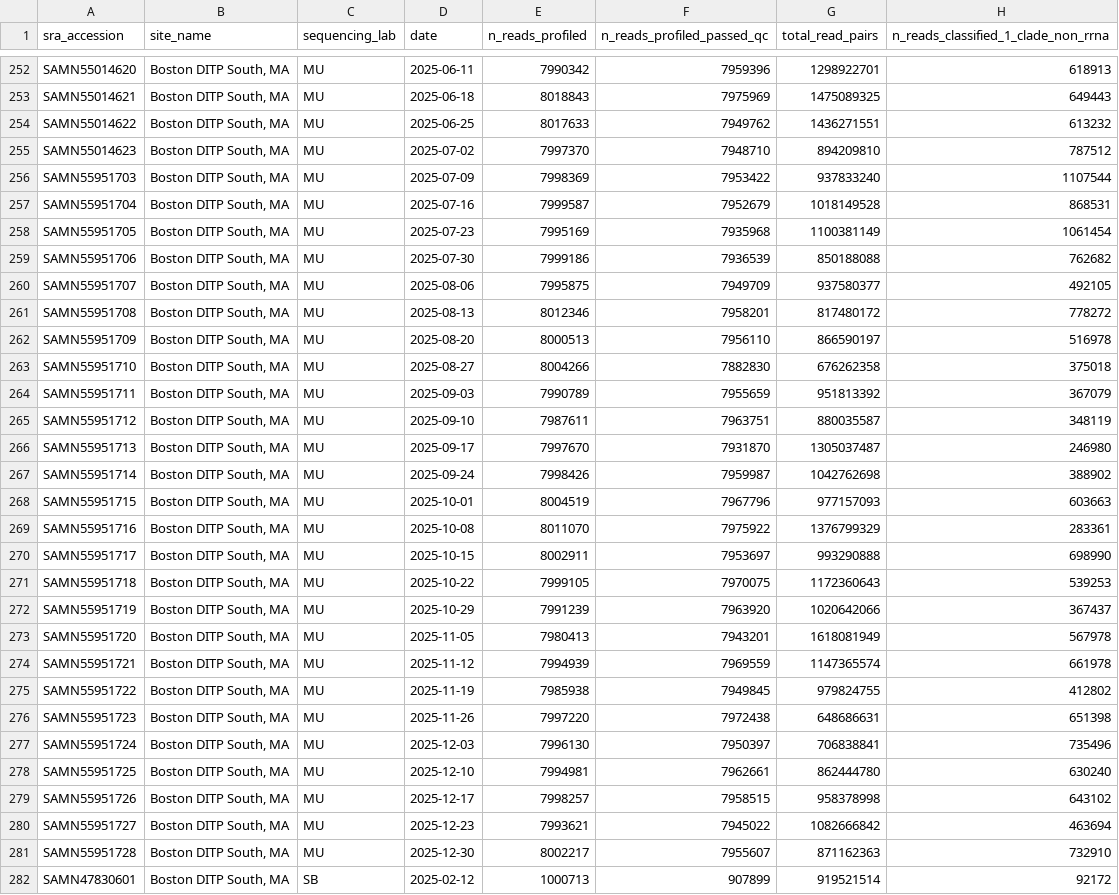
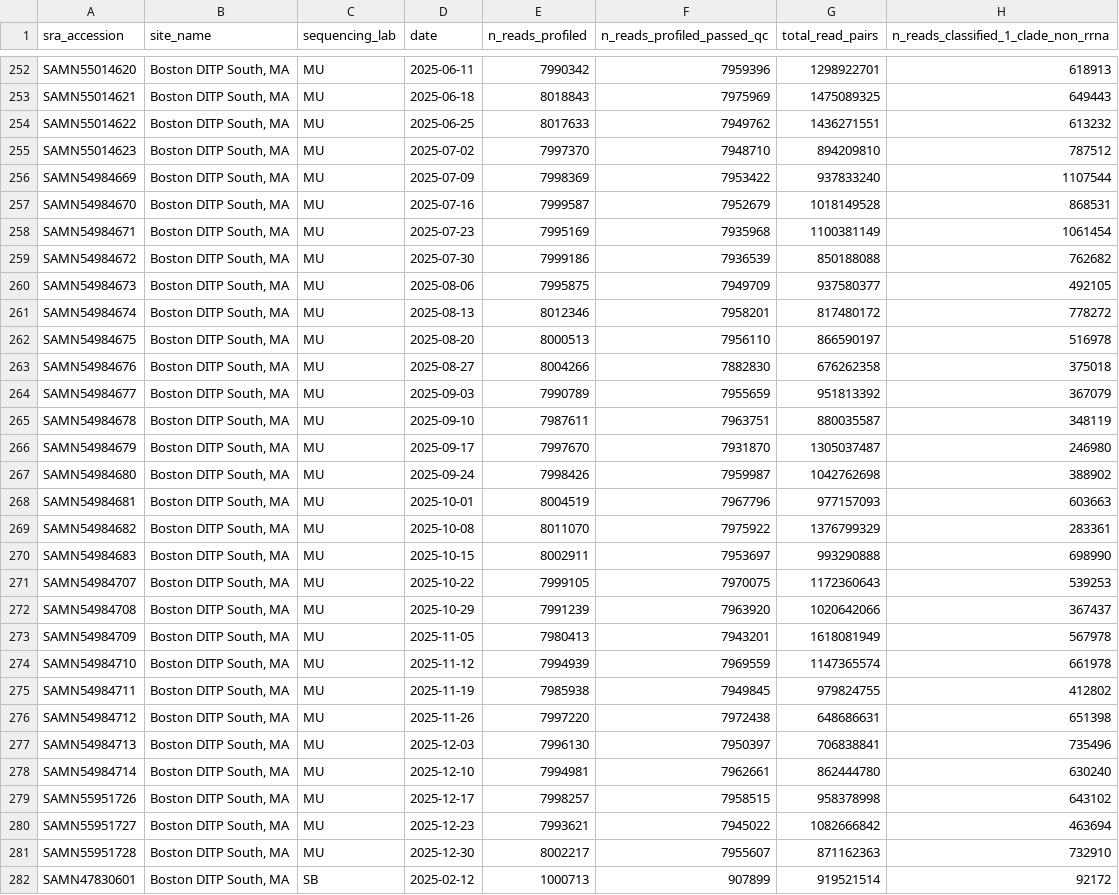
Before and after one commit to securebio/casper-paper, a CSV file: data/kraken_summary.csv, drawn as a sheet; only a part is shown, gaps mark what is left out; the diff covers the shown part only; the diff names each change by its address in the sheet, - before the commit and + after, or states it on an @@ line.

Commit message:
fix SRA sample mapping
Replace 46 Boston DITP North/South accessions (SAMN55951677-55951699,
SAMN55951703-55951725; MU, weekly 2025-07-09 to 2025-12-10) with the live
records SAMN54984654-54984714. NCBI transferred the runs to the original
BioSamples and suppressed these duplicates, so the published accessions no
longer resolved to any data.

Sample, site and library counts are unchanged; only the accession field
differs.

```diff
--- a/data/kraken_summary.csv
+++ b/data/kraken_summary.csv
-A256 (sra_accession): SAMN55951703
+A256 (sra_accession): SAMN54984669
-A257 (sra_accession): SAMN55951704
+A257 (sra_accession): SAMN54984670
-A258 (sra_accession): SAMN55951705
+A258 (sra_accession): SAMN54984671
-A259 (sra_accession): SAMN55951706
+A259 (sra_accession): SAMN54984672
-A260 (sra_accession): SAMN55951707
+A260 (sra_accession): SAMN54984673
-A261 (sra_accession): SAMN55951708
+A261 (sra_accession): SAMN54984674
-A262 (sra_accession): SAMN55951709
+A262 (sra_accession): SAMN54984675
-A263 (sra_accession): SAMN55951710
+A263 (sra_accession): SAMN54984676
-A264 (sra_accession): SAMN55951711
+A264 (sra_accession): SAMN54984677
-A265 (sra_accession): SAMN55951712
+A265 (sra_accession): SAMN54984678
-A266 (sra_accession): SAMN55951713
+A266 (sra_accession): SAMN54984679
-A267 (sra_accession): SAMN55951714
+A267 (sra_accession): SAMN54984680
-A268 (sra_accession): SAMN55951715
+A268 (sra_accession): SAMN54984681
-A269 (sra_accession): SAMN55951716
+A269 (sra_accession): SAMN54984682
-A270 (sra_accession): SAMN55951717
+A270 (sra_accession): SAMN54984683
-A271 (sra_accession): SAMN55951718
+A271 (sra_accession): SAMN54984707
-A272 (sra_accession): SAMN55951719
+A272 (sra_accession): SAMN54984708
-A273 (sra_accession): SAMN55951720
+A273 (sra_accession): SAMN54984709
-A274 (sra_accession): SAMN55951721
+A274 (sra_accession): SAMN54984710
-A275 (sra_accession): SAMN55951722
+A275 (sra_accession): SAMN54984711
-A276 (sra_accession): SAMN55951723
+A276 (sra_accession): SAMN54984712
-A277 (sra_accession): SAMN55951724
+A277 (sra_accession): SAMN54984713
-A278 (sra_accession): SAMN55951725
+A278 (sra_accession): SAMN54984714
```
Also changed, not shown: 23 edited cells elsewhere in this file, data/pmmov_qpcr.csv, data/qc_basic_stats.csv, 6 other files.
